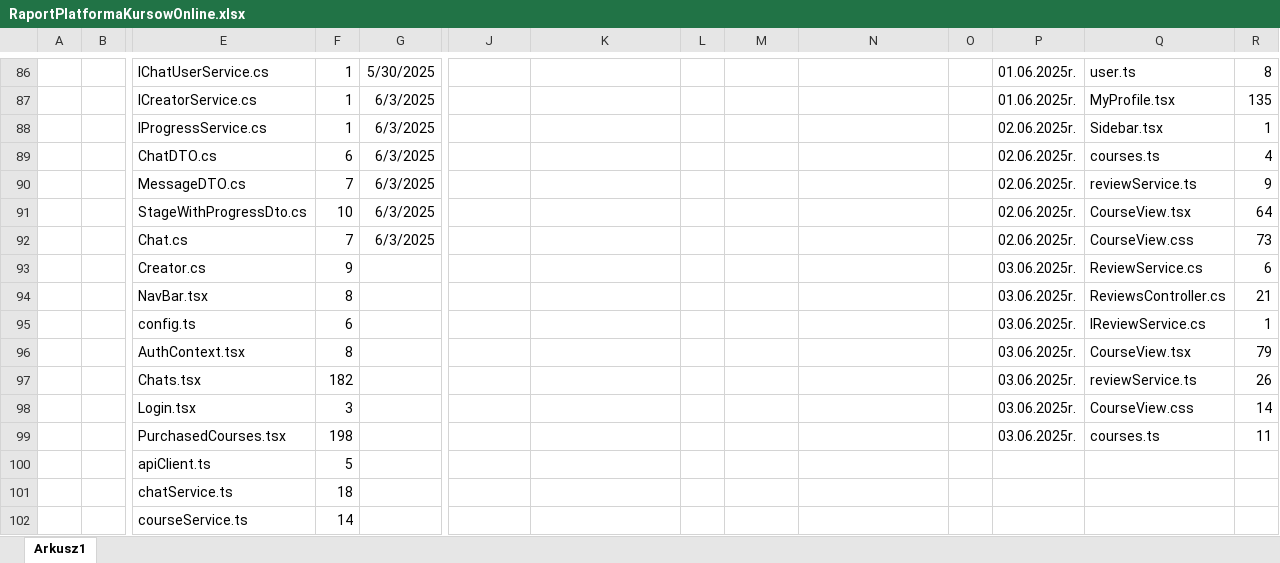
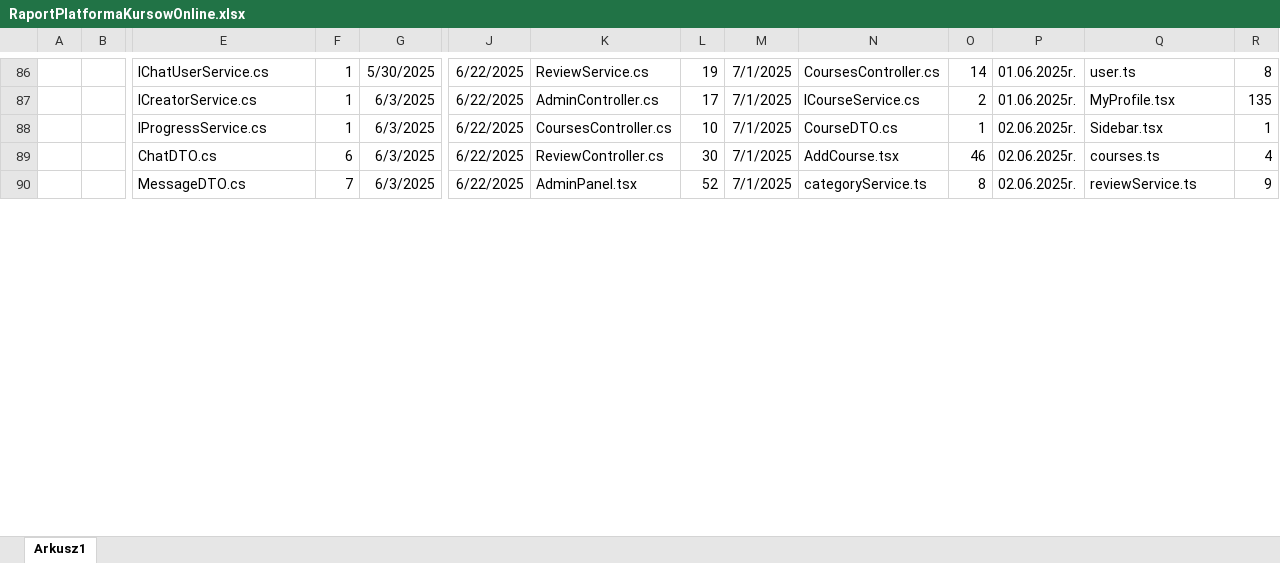
Before and after one commit to maksPodstawski/CoursesPlatform, an Excel workbook: Documentation/RaportPlatformaKursowOnline.xlsx, sheet Arkusz1, drawn as a sheet; only a part is shown, gaps mark what is left out; values as stored, in another font and other column widths than the file's, no borders; removed rows and columns are numbered as before the commit, all else as after; rows hold the shown columns only; the diff covers the shown part only; the diff names each change by its address in the sheet, - before the commit and + after, or states it on an @@ line.

```diff
--- a/Documentation/RaportPlatformaKursowOnline.xlsx (sheet Arkusz1)
+++ b/Documentation/RaportPlatformaKursowOnline.xlsx (sheet Arkusz1)
-J86:J90: (empty)
+J86:J90: 6/22/2025
-K86: (empty)
+K86: ReviewService.cs
-L86: (empty)
+L86: 19
-M86:M90: (empty)
+M86:M90: 7/1/2025
-N86: (empty)
+N86: CoursesController.cs
-O86: (empty)
+O86: 14
-K87: (empty)
+K87: AdminController.cs
-L87: (empty)
+L87: 17
-N87: (empty)
+N87: ICourseService.cs
-O87: (empty)
+O87: 2
-K88: (empty)
+K88: CoursesController.cs
-L88: (empty)
+L88: 10
-N88: (empty)
+N88: CourseDTO.cs
-O88: (empty)
+O88: 1
-K89: (empty)
+K89: ReviewController.cs
-L89: (empty)
+L89: 30
-N89: (empty)
+N89: AddCourse.tsx
-O89: (empty)
+O89: 46
-K90: (empty)
+K90: AdminPanel.tsx
-L90: (empty)
+L90: 52
-N90: (empty)
+N90: categoryService.ts
-O90: (empty)
+O90: 8
-row 91:  |  | StageWithProgressDto.cs | 10 | 6/3/2025 |  |  |  |  |  |  | 02.06.2025r. | CourseView.tsx | 64
-row 92:  |  | Chat.cs | 7 | 6/3/2025 |  |  |  |  |  |  | 02.06.2025r. | CourseView.css | 73
-row 93:  |  | Creator.cs | 9 |  |  |  |  |  |  |  | 03.06.2025r. | ReviewService.cs | 6
-row 94:  |  | NavBar.tsx | 8 |  |  |  |  |  |  |  | 03.06.2025r. | ReviewsController.cs | 21
-row 95:  |  | config.ts | 6 |  |  |  |  |  |  |  | 03.06.2025r. | IReviewService.cs | 1
-row 96:  |  | AuthContext.tsx | 8 |  |  |  |  |  |  |  | 03.06.2025r. | CourseView.tsx | 79
-row 97:  |  | Chats.tsx | 182 |  |  |  |  |  |  |  | 03.06.2025r. | reviewService.ts | 26
-row 98:  |  | Login.tsx | 3 |  |  |  |  |  |  |  | 03.06.2025r. | CourseView.css | 14
-row 99:  |  | PurchasedCourses.tsx | 198 |  |  |  |  |  |  |  | 03.06.2025r. | courses.ts | 11
-row 100:  |  | apiClient.ts | 5
-row 101:  |  | chatService.ts | 18
-row 102:  |  | courseService.ts | 14
```
Also changed, not shown: 91 added rows, 8 removed rows and 39 edited cells elsewhere in this sheet, 1 other file.
